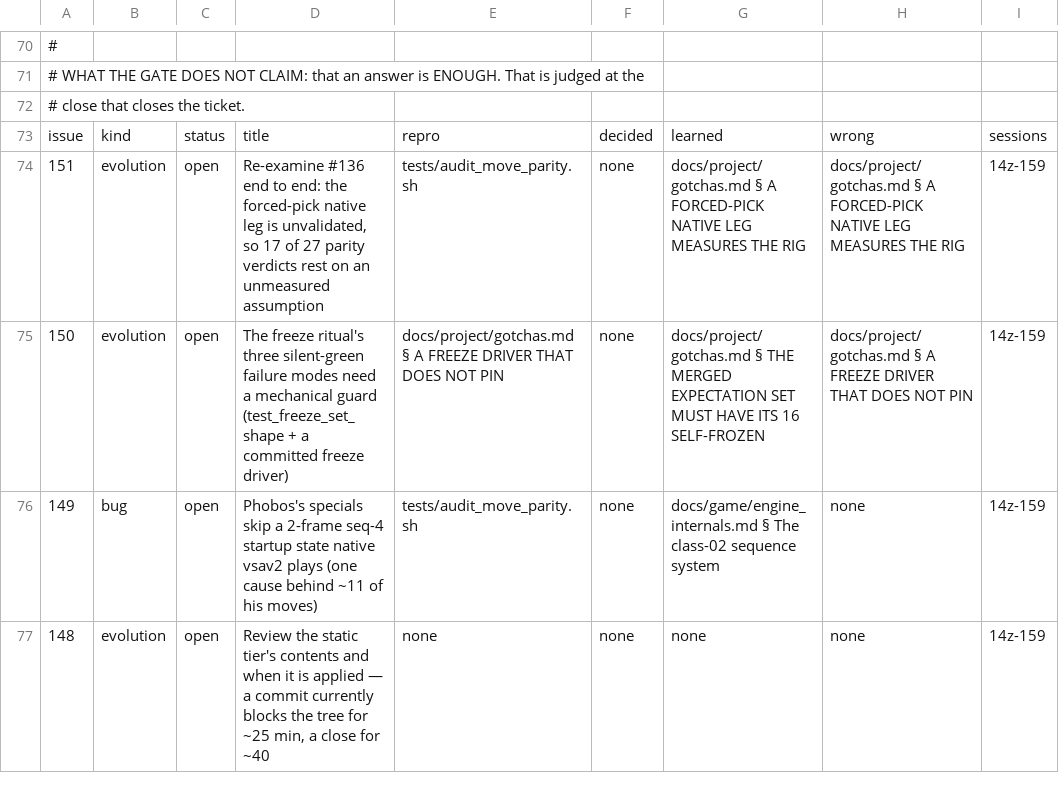
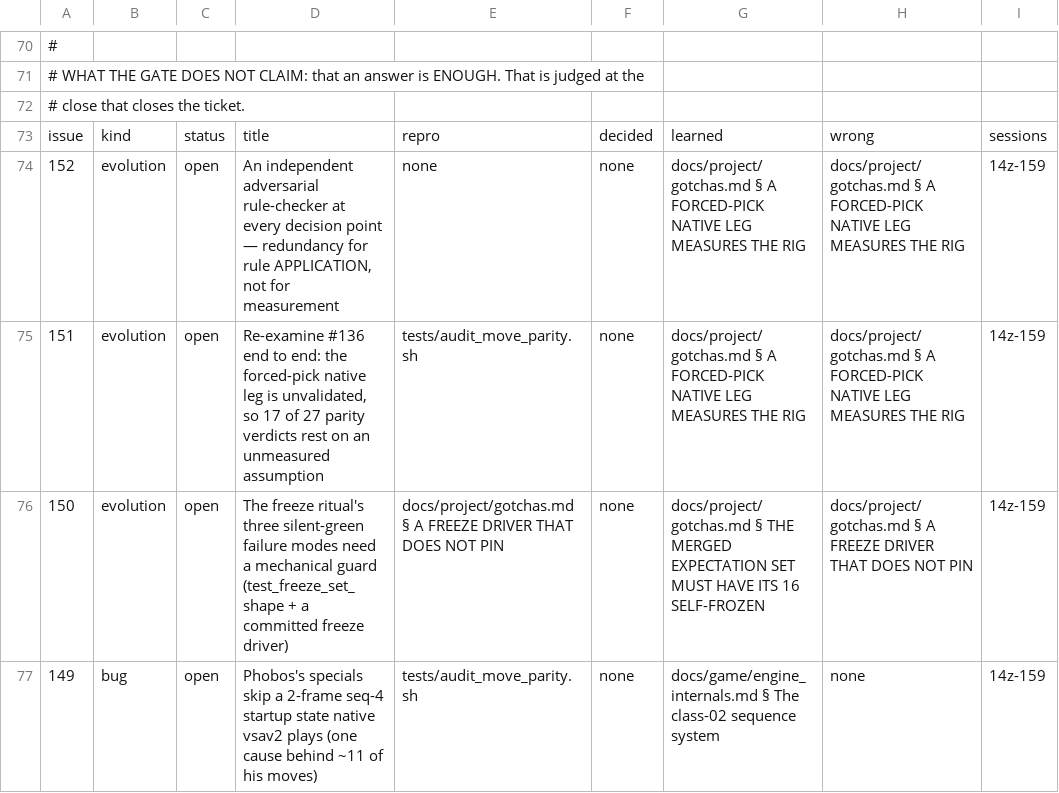
Before and after one commit to DefinitelyFrenchName/VampireSaved, a TSV file: docs/project/tickets.tsv, drawn as a sheet; only a part is shown, gaps mark what is left out; the shorter side is filled out with more unchanged rows; the diff names each change by its address in the sheet, - before the commit and + after, or states it on an @@ line.

```diff
--- a/docs/project/tickets.tsv
+++ b/docs/project/tickets.tsv
+row 74: 152 | evolution | open | An independent adversarial rule-checker at every decision point — redundancy for rule APPLICATION, not for measurement | none | none | docs/project/gotchas.md § A FORCED-PICK NATIVE LEG MEASURES THE RIG | docs/project/gotchas.md § A FORCED-PICK NATIVE LEG MEASURES THE RIG | 14z-159
```
Also changed, not shown: docs/project/tickets_github.tsv, 2 other files.
